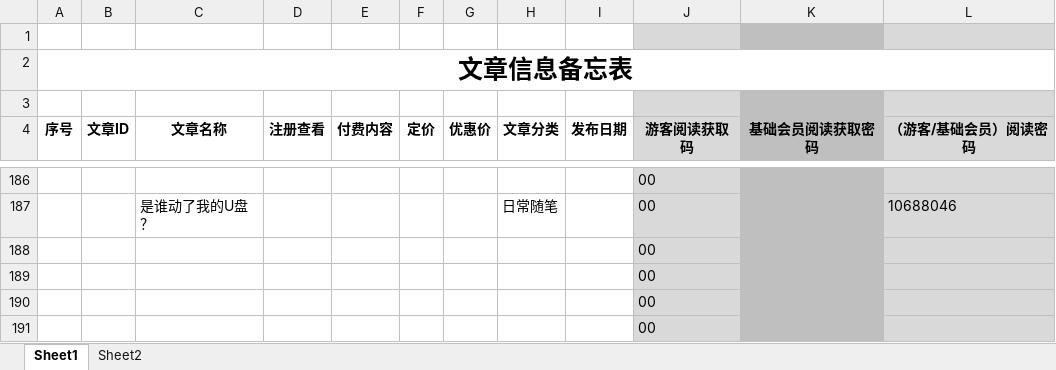
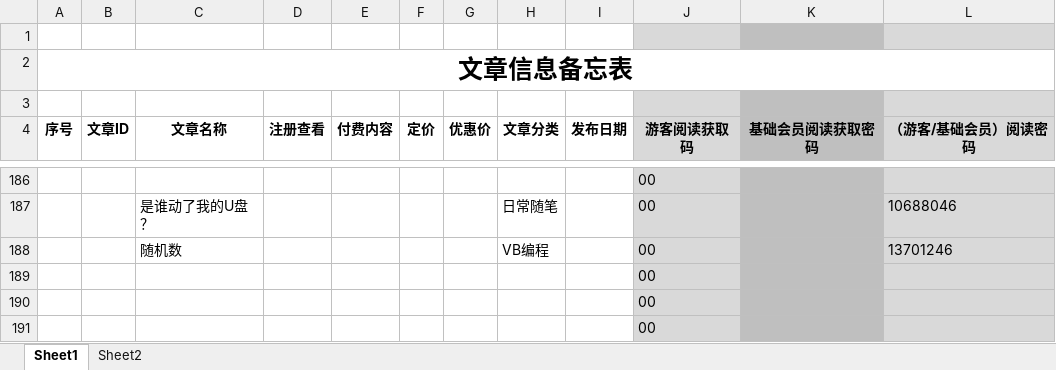
Before and after one commit to panxibei/writing, an Excel workbook: 11_付费课程/99.资料/文章信息备忘表.xlsx, sheet Sheet1, drawn as a sheet; only a part is shown, gaps mark what is left out; values as stored, in another font and other column widths than the file's, no borders; conditional formats not drawn; removed rows and columns are numbered as before the commit, all else as after; the diff names each change by its address in the sheet, - before the commit and + after, or states it on an @@ line.

```diff
--- a/11_付费课程/99.资料/文章信息备忘表.xlsx (sheet Sheet1)
+++ b/11_付费课程/99.资料/文章信息备忘表.xlsx (sheet Sheet1)
-row 188:  |  |  |  |  |  |  |  |  | 00
+row 188:  |  | 随机数 |  |  |  |  | VB编程 |  | 00 |  | 13701246
```
Also changed, not shown: 4 other files.
